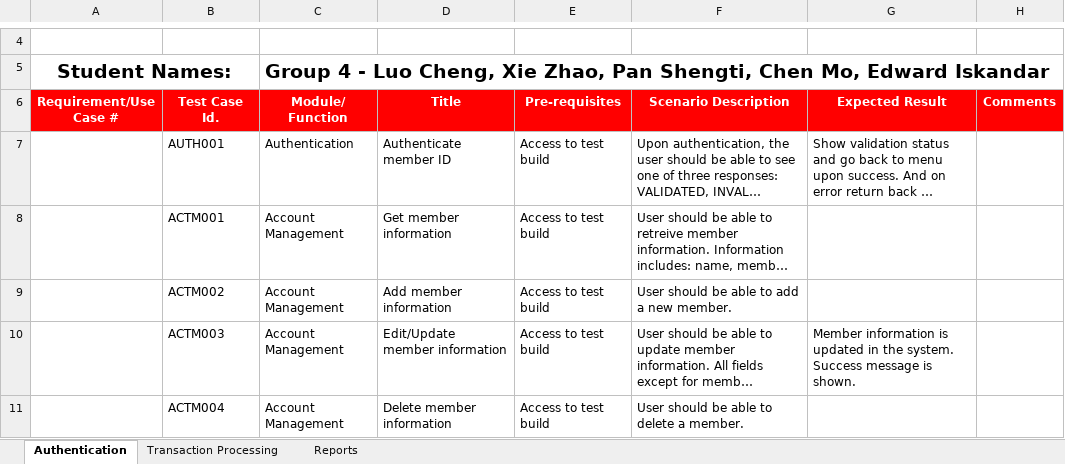
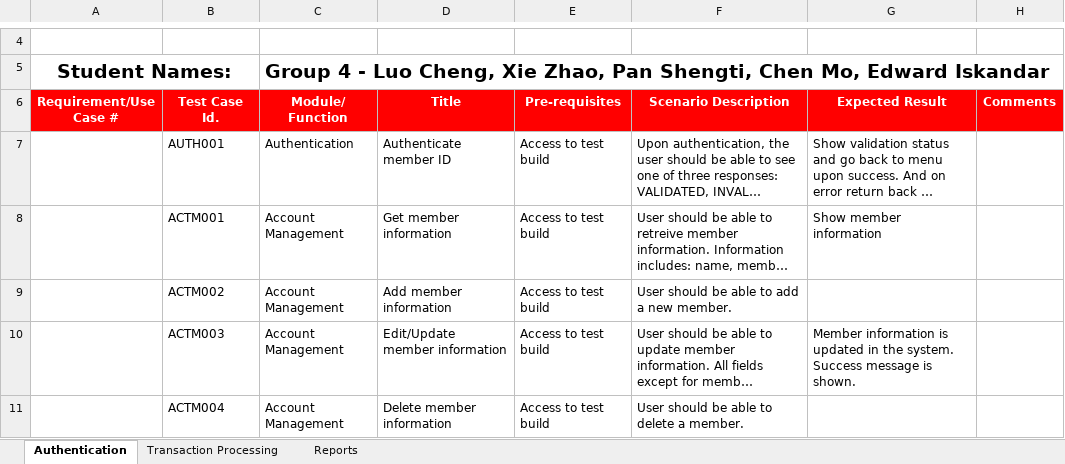
Before and after one commit to mndarren/Pizza, an Excel workbook: Analysis/Test Cases/System Test Case Summary.xlsx, sheet Authentication, drawn as a sheet; only a part is shown, gaps mark what is left out; long unchanged cells end in …; values as stored, in another font and other column widths than the file's, no borders; charts and pictures not drawn; the diff names each change by its address in the sheet, - before the commit and + after, or states it on an @@ line.

```diff
--- a/Analysis/Test Cases/System Test Case Summary.xlsx (sheet Authentication)
+++ b/Analysis/Test Cases/System Test Case Summary.xlsx (sheet Authentication)
-G8 (Expected Result): (empty)
+G8 (Expected Result): Show member information
```
Also changed, not shown: 24 other files.
